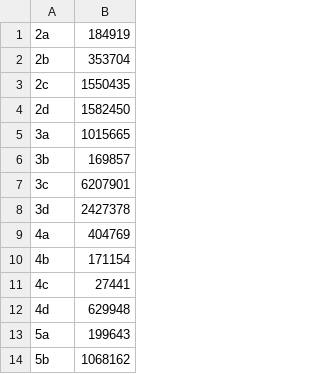
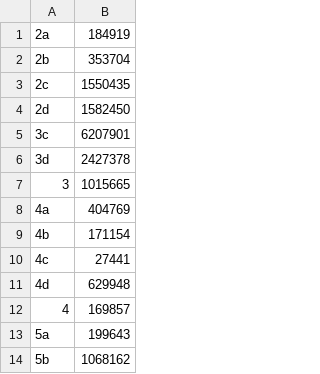
Before and after one commit to mlaveaux/VariabilityParityGames, a CSV file: implementation/testsuite/data/family/csvs/clean_randomscalegames_MBR_local.data.csv, drawn as a sheet; only a part is shown.

```diff
--- a/implementation/testsuite/data/family/csvs/clean_randomscalegames_MBR_local.data.csv
+++ b/implementation/testsuite/data/family/csvs/clean_randomscalegames_MBR_local.data.csv
@@ -4,6 +4,5 @@
 2d,1582450
-3a,1015665
-3b,169857
 3c,6207901
 3d,2427378
+3,1015665
 4a,404769
@@ -12,2 +11,3 @@
 4d,629948
+4,169857
 5a,199643
```
Also changed, not shown: implementation/testsuite/data/family/csvs/clean_randomscalegames_MBR.data.csv, implementation/testsuite/data/family/csvs/clean_randomscalegames_zlnk.data.csv, 46 other files.
